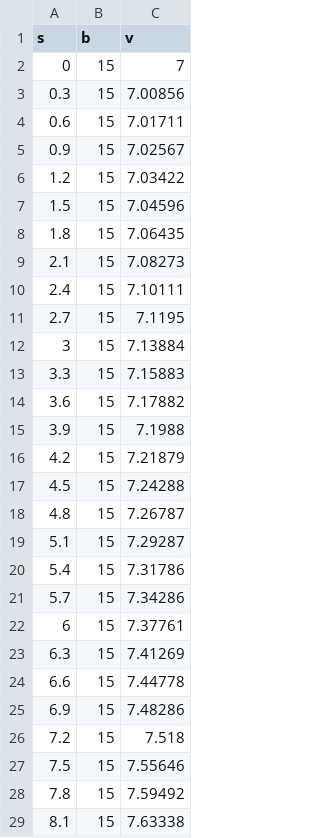
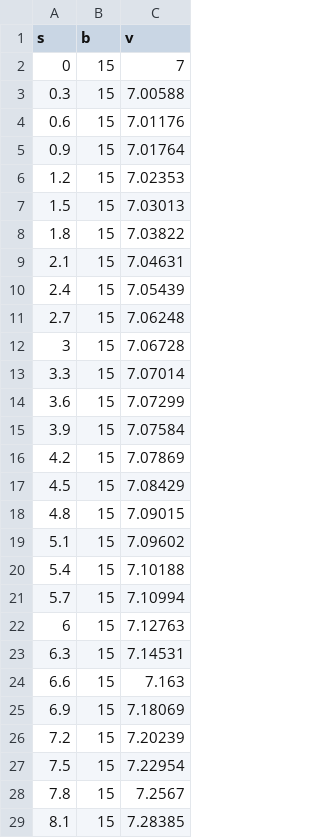
Before and after one commit to zqw-hooper/apollo_and_-autoware_path_planner, a CSV file: Apollo_speed_planner/plot/v_test.csv, drawn as a sheet; only a part is shown; the diff covers the shown part only.

```diff
--- a/Apollo_speed_planner/plot/v_test.csv
+++ b/Apollo_speed_planner/plot/v_test.csv
@@ -2,28 +2,28 @@ s,b,v
 0,15,7
-0.3,15,7.00856
-0.6,15,7.01711
-0.9,15,7.02567
-1.2,15,7.03422
-1.5,15,7.04596
-1.8,15,7.06435
-2.1,15,7.08273
-2.4,15,7.10111
-2.7,15,7.1195
-3,15,7.13884
-3.3,15,7.15883
-3.6,15,7.17882
-3.9,15,7.1988
-4.2,15,7.21879
-4.5,15,7.24288
-4.8,15,7.26787
-5.1,15,7.29287
-5.4,15,7.31786
-5.7,15,7.34286
-6,15,7.37761
-6.3,15,7.41269
-6.6,15,7.44778
-6.9,15,7.48286
-7.2,15,7.518
-7.5,15,7.55646
-7.8,15,7.59492
-8.1,15,7.63338
+0.3,15,7.00588
+0.6,15,7.01176
+0.9,15,7.01764
+1.2,15,7.02353
+1.5,15,7.03013
+1.8,15,7.03822
+2.1,15,7.04631
+2.4,15,7.05439
+2.7,15,7.06248
+3,15,7.06728
+3.3,15,7.07014
+3.6,15,7.07299
+3.9,15,7.07584
+4.2,15,7.07869
+4.5,15,7.08429
+4.8,15,7.09015
+5.1,15,7.09602
+5.4,15,7.10188
+5.7,15,7.10994
+6,15,7.12763
+6.3,15,7.14531
+6.6,15,7.163
+6.9,15,7.18069
+7.2,15,7.20239
+7.5,15,7.22954
+7.8,15,7.2567
+8.1,15,7.28385
```
Also changed, not shown: 9 removed rows and 83 edited cells elsewhere in this file, Apollo_speed_planner/plot/ref.csv, Apollo_speed_planner/plot/st_test.csv, 9 other files.
